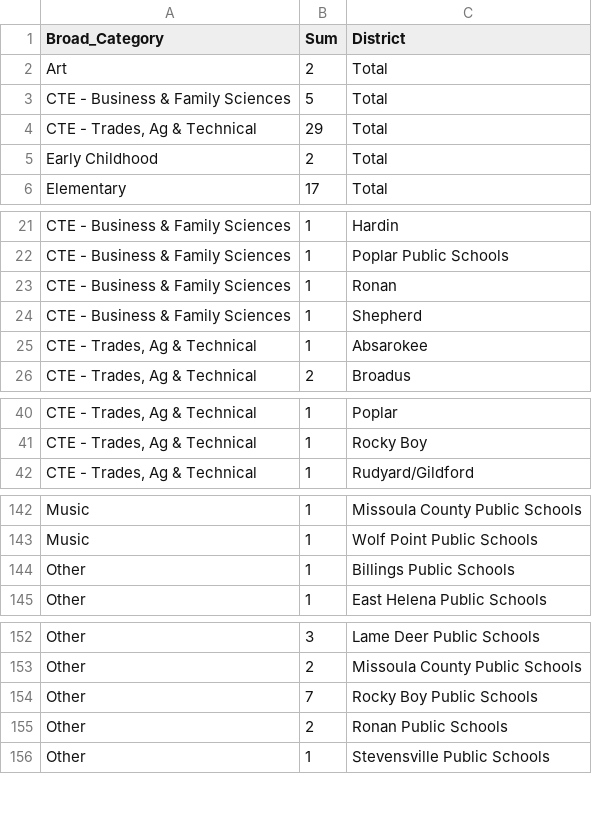
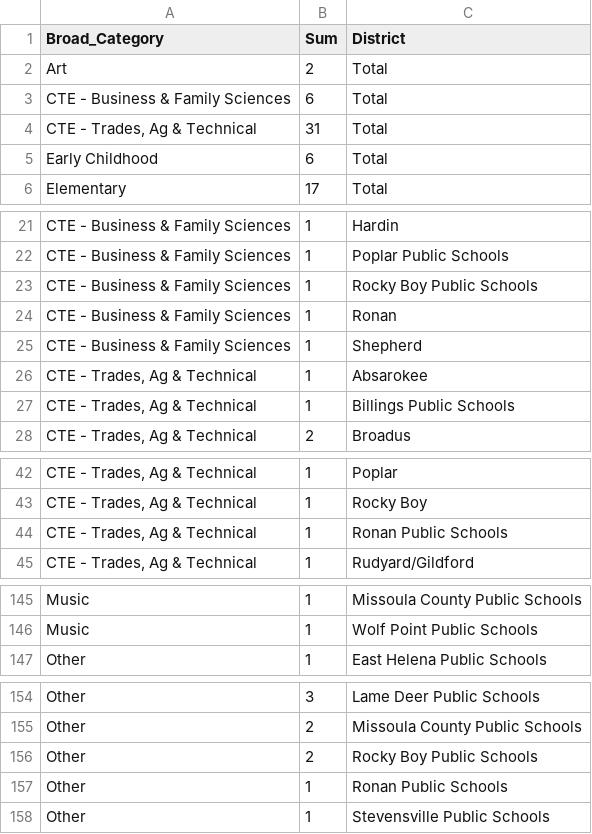
Before and after one commit to bostickmike/Montana-Education-Jobs-Dashboard, a CSV file: Mt_Ed_Jobs/allnow.csv, drawn as a sheet; only a part is shown, gaps mark what is left out; the diff covers the shown part only.

```diff
--- a/Mt_Ed_Jobs/allnow.csv
+++ b/Mt_Ed_Jobs/allnow.csv
@@ -2,5 +2,5 @@
 "Art",2,"Total"
-"CTE - Business & Family Sciences",5,"Total"
-"CTE - Trades, Ag & Technical",29,"Total"
-"Early Childhood",2,"Total"
+"CTE - Business & Family Sciences",6,"Total"
+"CTE - Trades, Ag & Technical",31,"Total"
+"Early Childhood",6,"Total"
 "Elementary",17,"Total"
@@ -22,2 +22,3 @@
 "CTE - Business & Family Sciences",1,"Poplar Public Schools"
+"CTE - Business & Family Sciences",1,"Rocky Boy Public Schools"
 "CTE - Business & Family Sciences",1,"Ronan"
@@ -25,2 +26,3 @@
 "CTE - Trades, Ag & Technical",1,"Absarokee"
+"CTE - Trades, Ag & Technical",1,"Billings Public Schools"
 "CTE - Trades, Ag & Technical",2,"Broadus"
@@ -41,2 +43,3 @@
 "CTE - Trades, Ag & Technical",1,"Rocky Boy"
+"CTE - Trades, Ag & Technical",1,"Ronan Public Schools"
 "CTE - Trades, Ag & Technical",1,"Rudyard/Gildford"
@@ -143,3 +146,2 @@
 "Music",1,"Wolf Point Public Schools"
-"Other",1,"Billings Public Schools"
 "Other",1,"East Helena Public Schools"
@@ -153,4 +155,4 @@
 "Other",2,"Missoula County Public Schools"
-"Other",7,"Rocky Boy Public Schools"
-"Other",2,"Ronan Public Schools"
+"Other",2,"Rocky Boy Public Schools"
+"Other",1,"Ronan Public Schools"
 "Other",1,"Stevensville Public Schools"
```
Also changed, not shown: 2 edited cells elsewhere in this file, Mt_Ed_Jobs/allnow_he.csv, Mt_Ed_Jobs/allsum.csv, 7 other files.
